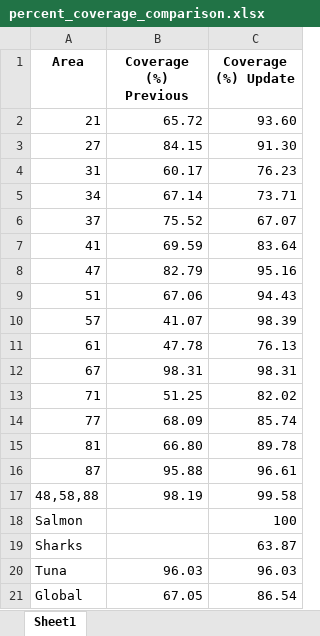
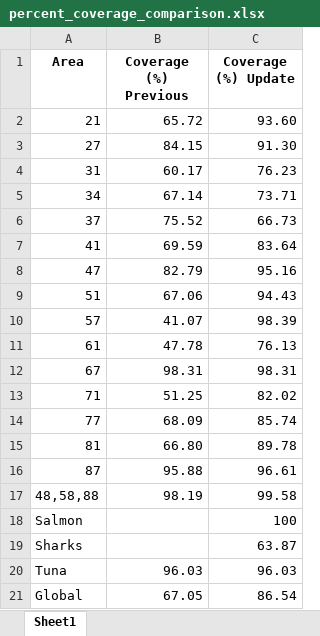
Before and after one commit to samirjohnson48/SOSI-2025, an Excel workbook: output/aggregate_tables/percent_coverage_comparison.xlsx, sheet Sheet1, drawn as a sheet; values as stored, in another font and other column widths than the file's, no borders; the diff names each change by its address in the sheet, - before the commit and + after, or states it on an @@ line.

```diff
--- a/output/aggregate_tables/percent_coverage_comparison.xlsx (sheet Sheet1)
+++ b/output/aggregate_tables/percent_coverage_comparison.xlsx (sheet Sheet1)
-C6 (Coverage (%) Update): 67.07
+C6 (Coverage (%) Update): 66.73
```
Also changed, not shown: input/deep_sea_weights.xlsx, output/aggregate_tables/Area Statistics/area_81_summary.xlsx, 40 other files.
